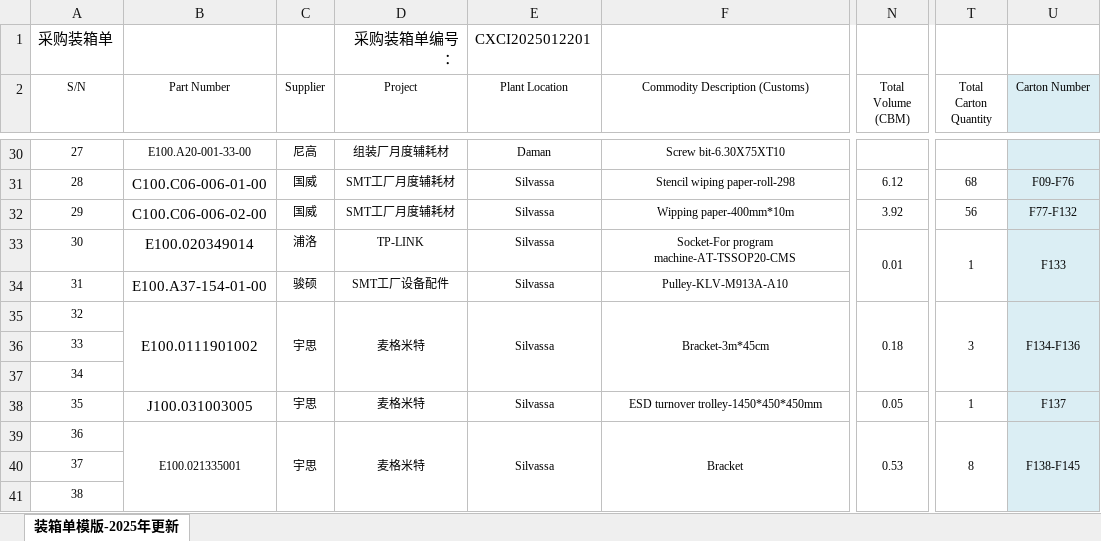
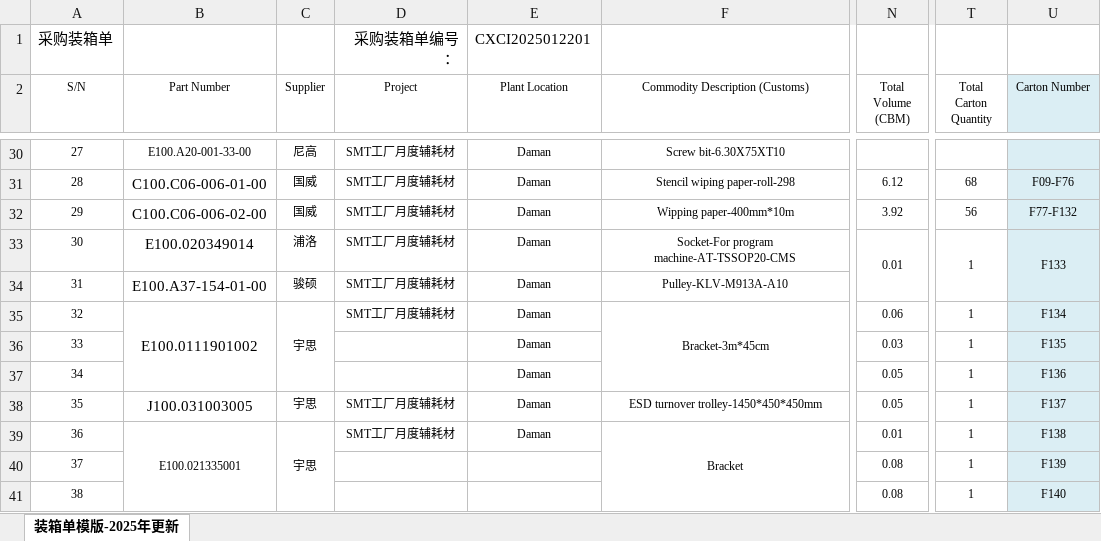
Before and after one commit to anlaganlag/export_reimport, an Excel workbook: testfiles/original_packing_list.xlsx, sheet 装箱单模版-2025年更新, drawn as a sheet; only a part is shown, gaps mark what is left out; values as stored, in another font and other column widths than the file's, no borders; conditional formats not drawn; the diff covers the shown part only; the diff names each change by its address in the sheet, - before the commit and + after, or states it on an @@ line.

```diff
--- a/testfiles/original_packing_list.xlsx (sheet 装箱单模版-2025年更新)
+++ b/testfiles/original_packing_list.xlsx (sheet 装箱单模版-2025年更新)
-D30 (Project): 组装厂月度辅耗材
+D30 (Project): SMT工厂月度辅耗材
-E31:E35 (Plant Location): Silvassa
+E31:E35 (Plant Location): Daman
-D33 (Project): TP-LINK
+D33 (Project): SMT工厂月度辅耗材
-D34 (Project): SMT工厂设备配件
+D34 (Project): SMT工厂月度辅耗材
-D35 (Project): 麦格米特
+D35 (Project): SMT工厂月度辅耗材
-D35:D37 merged
-E35:E37 merged
-N35 (Total Volume (CBM)): 0.18
+N35 (Total Volume (CBM)): 0.06
-N35:N37 merged
-T35 (Total Carton Quantity): 3
+T35 (Total Carton Quantity): 1
-T35:T37 merged
-U35 (Carton Number): F134-F136
+U35 (Carton Number): F134
-U35:U37 merged
-E36:E37 (Plant Location): (empty)
+E36:E37 (Plant Location): Daman
-N36 (Total Volume (CBM)): (empty)
+N36 (Total Volume (CBM)): 0.03
-T36:T37 (Total Carton Quantity): (empty)
+T36:T37 (Total Carton Quantity): 1
-U36 (Carton Number): (empty)
+U36 (Carton Number): F135
-N37 (Total Volume (CBM)): (empty)
+N37 (Total Volume (CBM)): 0.05
-U37 (Carton Number): (empty)
+U37 (Carton Number): F136
-D38:D39 (Project): 麦格米特
+D38:D39 (Project): SMT工厂月度辅耗材
-E38:E39 (Plant Location): Silvassa
+E38:E39 (Plant Location): Daman
-D39:D46 merged
-E39:E46 merged
-N39 (Total Volume (CBM)): 0.53
+N39 (Total Volume (CBM)): 0.01
-N39:N46 merged
-T39 (Total Carton Quantity): 8
+T39 (Total Carton Quantity): 1
-T39:T46 merged
-U39 (Carton Number): F138-F145
+U39 (Carton Number): F138
-U39:U46 merged
-N40:N41 (Total Volume (CBM)): (empty)
+N40:N41 (Total Volume (CBM)): 0.08
-T40:T41 (Total Carton Quantity): (empty)
+T40:T41 (Total Carton Quantity): 1
-U40 (Carton Number): (empty)
+U40 (Carton Number): F139
-U41 (Carton Number): (empty)
+U41 (Carton Number): F140
```
Also changed, not shown: 82 edited cells elsewhere in this sheet, h.xlsx, pl_h.xlsx, 7 other files.
